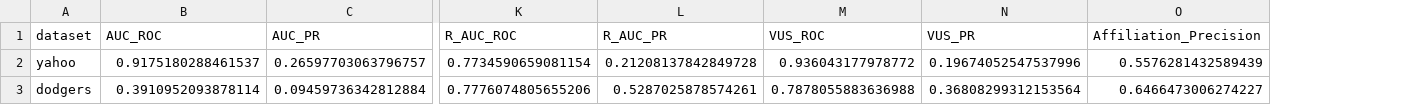
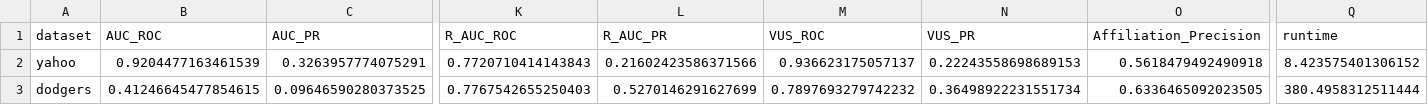
Before and after one commit to Valia-p/Streamify-Time-Series-Anomaly-Detection-Methods, a CSV file: results/metrics/lstm_metrics.csv, drawn as a sheet; only a part is shown, gaps mark what is left out; the diff covers the shown part only; the diff names each change by its address in the sheet, - before the commit and + after, or states it on an @@ line.

Commit message:
lstm offline update

```diff
--- a/results/metrics/lstm_metrics.csv
+++ b/results/metrics/lstm_metrics.csv
+column Q (runtime), rows 2-3: 8.423575401306152 | 380.4958312511444
-B2 (AUC_ROC): 0.9175180288461537
+B2 (AUC_ROC): 0.9204477163461539
-C2 (AUC_PR): 0.26597703063796757
+C2 (AUC_PR): 0.3263957774075291
-K2 (R_AUC_ROC): 0.7734590659081154
+K2 (R_AUC_ROC): 0.7720710414143843
-L2 (R_AUC_PR): 0.21208137842849728
+L2 (R_AUC_PR): 0.21602423586371566
-M2 (VUS_ROC): 0.936043177978772
+M2 (VUS_ROC): 0.936623175057137
-N2 (VUS_PR): 0.19674052547537996
+N2 (VUS_PR): 0.22243558698689153
-O2 (Affiliation_Precision): 0.5576281432589439
+O2 (Affiliation_Precision): 0.5618479492490918
-B3 (AUC_ROC): 0.3910952093878114
+B3 (AUC_ROC): 0.41246645477854615
-C3 (AUC_PR): 0.09459736342812884
+C3 (AUC_PR): 0.09646590280373525
-K3 (R_AUC_ROC): 0.7776074805655206
+K3 (R_AUC_ROC): 0.7767542655250403
-L3 (R_AUC_PR): 0.5287025878574261
+L3 (R_AUC_PR): 0.5270146291627699
-M3 (VUS_ROC): 0.7878055883636988
+M3 (VUS_ROC): 0.7897693279742232
-N3 (VUS_PR): 0.36808299312153564
+N3 (VUS_PR): 0.36498922231551734
-O3 (Affiliation_Precision): 0.6466473006274227
+O3 (Affiliation_Precision): 0.6336465092023505
```
Also changed, not shown: 125 edited cells elsewhere in this file, 4 other files.
